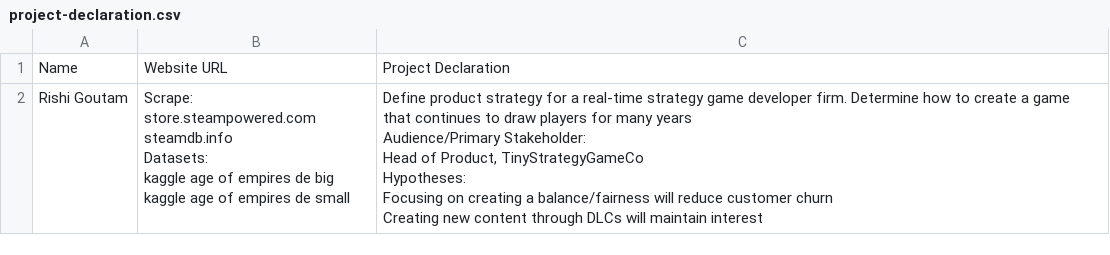
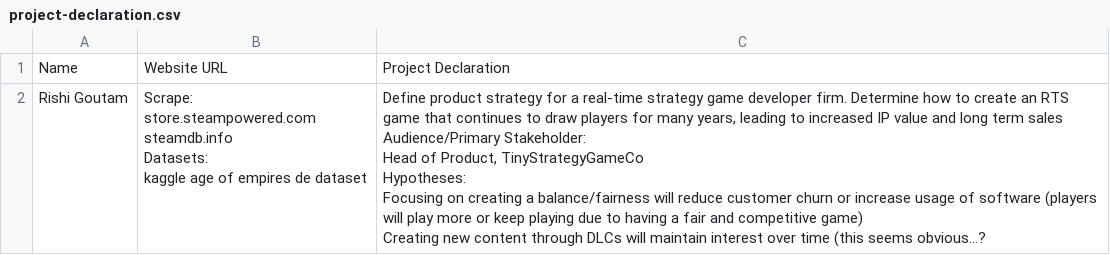
Before and after one commit to rishigoutam/aoe2, a CSV file: project-declaration.csv, drawn as a sheet.

Commit message:
Created project proposal

```diff
--- a/project-declaration.csv
+++ b/project-declaration.csv
@@ -1,15 +1,14 @@
 Name,Website URL, Project Declaration
-Rishi Goutam,"Scrape:
-store.steampowered.com
-steamdb.info
-
-Datasets:
-kaggle age of empires de big
-kaggle age of empires de small","Define product strategy for a real-time strategy game developer firm. Determine how to create a game that continues to draw players for many years
-
-Audience/Primary Stakeholder:
-Head of Product, TinyStrategyGameCo
-
-Hypotheses:
-Focusing on creating a balance/fairness will reduce customer churn
-Creating new content through DLCs will maintain interest"
+Rishi Goutam,"Scrape:
+store.steampowered.com
+steamdb.info
+
+Datasets:
+kaggle age of empires de dataset","Define product strategy for a real-time strategy game developer firm. Determine how to create an RTS game that continues to draw players for many years, leading to increased IP value and long term sales
+
+Audience/Primary Stakeholder:
+Head of Product, TinyStrategyGameCo
+
+Hypotheses:
+Focusing on creating a balance/fairness will reduce customer churn or increase usage of software (players will play more or keep playing due to having a fair and competitive game)
+Creating new content through DLCs will maintain interest over time (this seems obvious...?"
```
Also changed, not shown: 1 other file.
